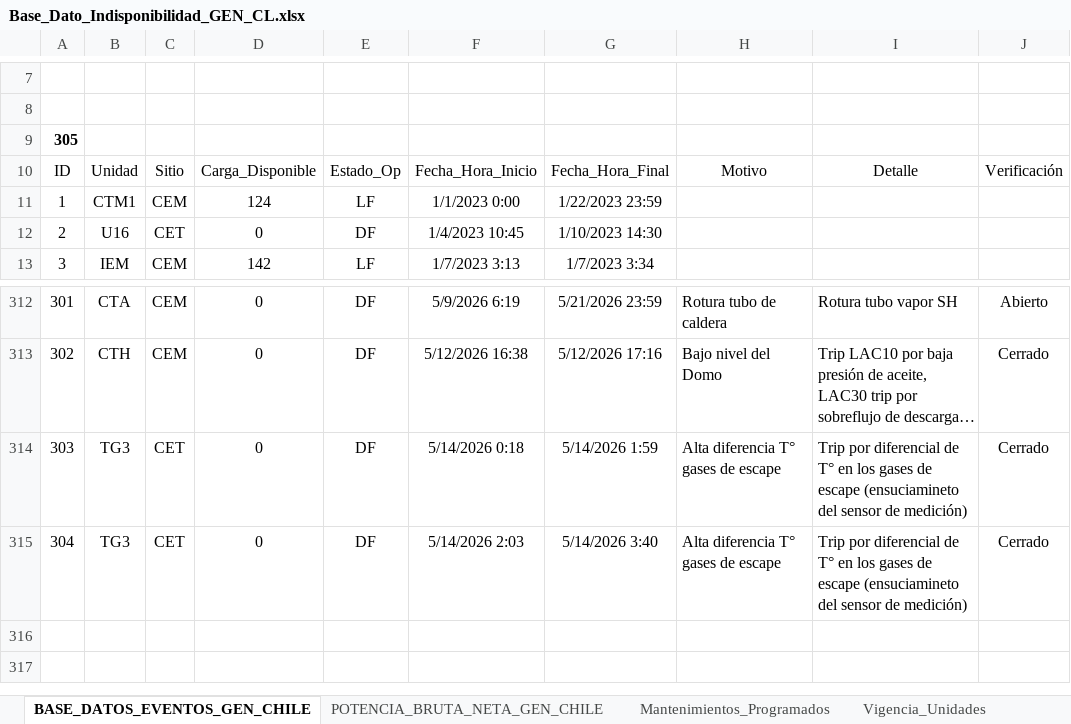
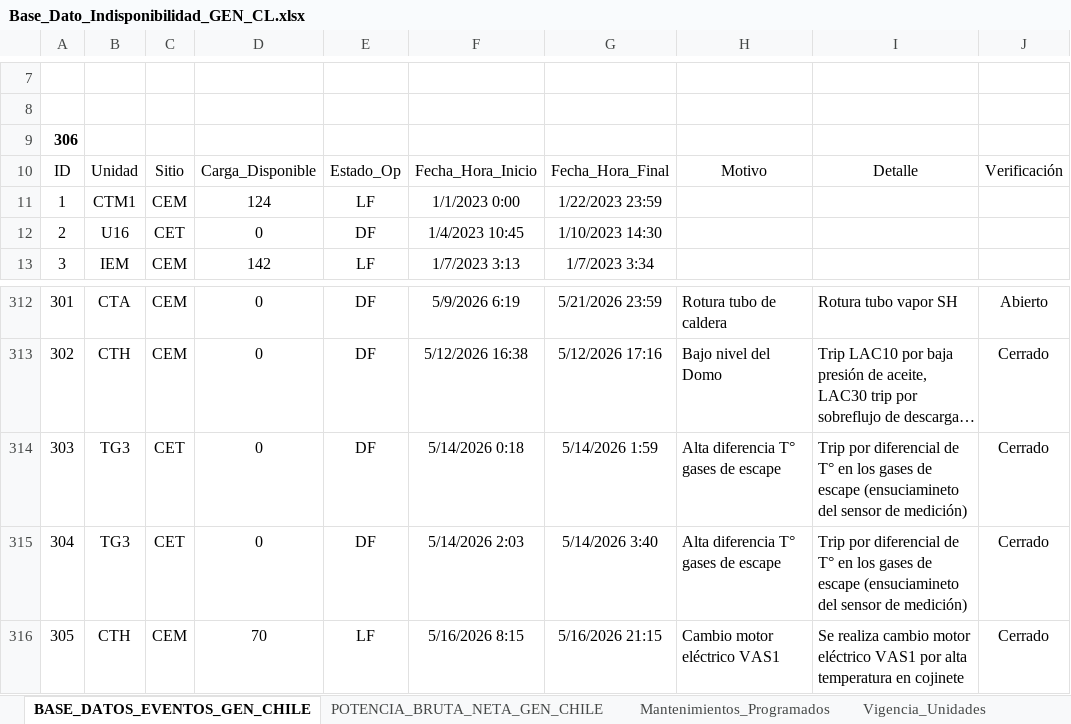
Before and after one commit to auxchecho/gen-cl-indisponibilidad, an Excel workbook: Base_Dato_Indisponibilidad_GEN_CL.xlsx, sheet BASE_DATOS_EVENTOS_GEN_CHILE, drawn as a sheet; only a part is shown, gaps mark what is left out; long unchanged cells end in …; values as stored, in another font and other column widths than the file's, no borders; charts and pictures and table styles not drawn; the diff names each change by its address in the sheet, - before the commit and + after, or states it on an @@ line.

Commit message:
Actualización automática desde SharePoint

```diff
--- a/Base_Dato_Indisponibilidad_GEN_CL.xlsx (sheet BASE_DATOS_EVENTOS_GEN_CHILE)
+++ b/Base_Dato_Indisponibilidad_GEN_CL.xlsx (sheet BASE_DATOS_EVENTOS_GEN_CHILE)
@@ column A renumbered in row 9 @@
+row 316: 305 | CTH | CEM | 70 | LF | 5/16/2026 8:15 | 5/16/2026 21:15 | Cambio motor eléctrico VAS1 | Se realiza cambio motor eléctrico VAS1 por alta temperatura en cojinete | Cerrado
```
Also changed, not shown: charts or pictures.
